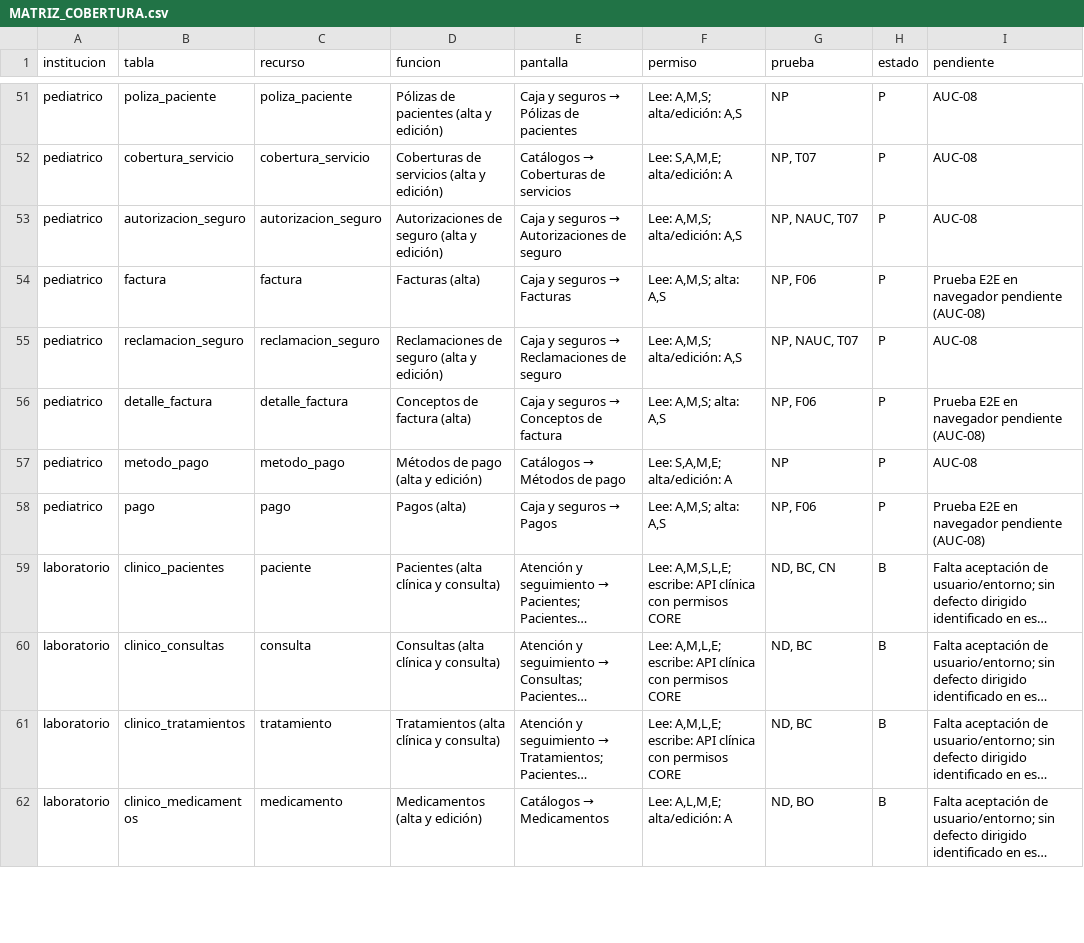
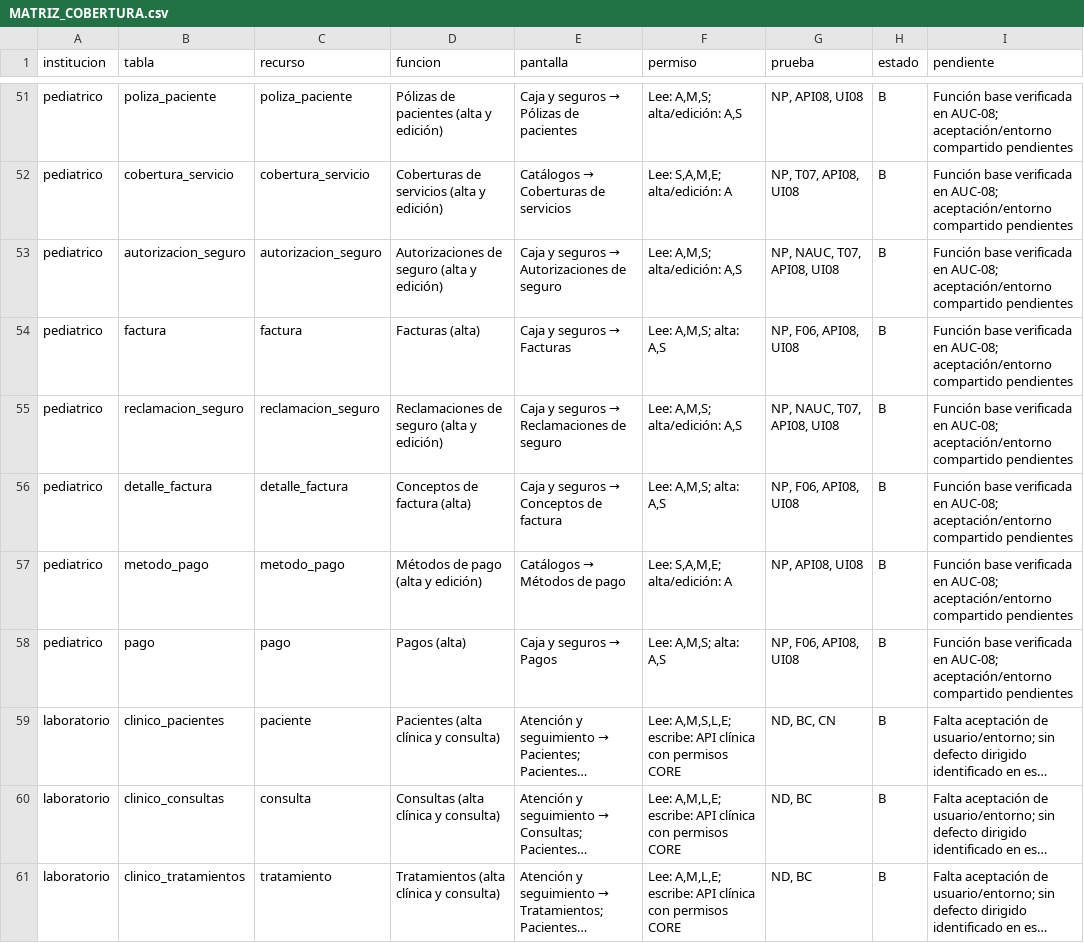
Before and after one commit to PabloZ7-425/Red_Instituciones_Medicas, a CSV file: docs/implementacion/MATRIZ_COBERTURA.csv, drawn as a sheet; only a part is shown, gaps mark what is left out; the shorter side is filled out with more unchanged rows; long unchanged cells end in …; the diff covers the shown part only; the diff names each change by its address in the sheet, - before the commit and + after, or states it on an @@ line.

```diff
--- a/docs/implementacion/MATRIZ_COBERTURA.csv
+++ b/docs/implementacion/MATRIZ_COBERTURA.csv
-G51 (prueba): NP
+G51 (prueba): NP, API08, UI08
-H51:H58 (estado): P
+H51:H58 (estado): B
-I51:I53 (pendiente): AUC-08
+I51:I53 (pendiente): Función base verificada en AUC-08; aceptación/entorno compartido pendientes
-G52 (prueba): NP, T07
+G52 (prueba): NP, T07, API08, UI08
-G53 (prueba): NP, NAUC, T07
+G53 (prueba): NP, NAUC, T07, API08, UI08
-G54 (prueba): NP, F06
+G54 (prueba): NP, F06, API08, UI08
-I54 (pendiente): Prueba E2E en navegador pendiente (AUC-08)
+I54 (pendiente): Función base verificada en AUC-08; aceptación/entorno compartido pendientes
-G55 (prueba): NP, NAUC, T07
+G55 (prueba): NP, NAUC, T07, API08, UI08
-I55 (pendiente): AUC-08
+I55 (pendiente): Función base verificada en AUC-08; aceptación/entorno compartido pendientes
-G56 (prueba): NP, F06
+G56 (prueba): NP, F06, API08, UI08
-I56 (pendiente): Prueba E2E en navegador pendiente (AUC-08)
+I56 (pendiente): Función base verificada en AUC-08; aceptación/entorno compartido pendientes
-G57 (prueba): NP
+G57 (prueba): NP, API08, UI08
-I57 (pendiente): AUC-08
+I57 (pendiente): Función base verificada en AUC-08; aceptación/entorno compartido pendientes
-G58 (prueba): NP, F06
+G58 (prueba): NP, F06, API08, UI08
-I58 (pendiente): Prueba E2E en navegador pendiente (AUC-08)
+I58 (pendiente): Función base verificada en AUC-08; aceptación/entorno compartido pendientes
```
Also changed, not shown: 88 edited cells elsewhere in this file, 16 other files.
